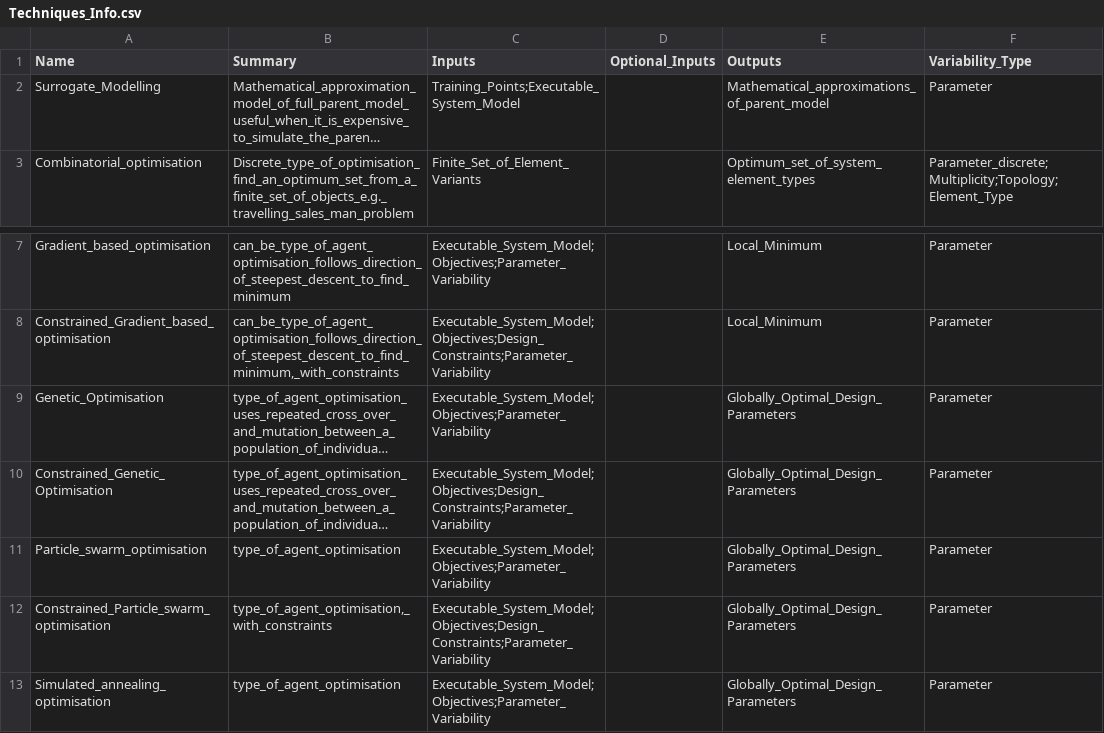
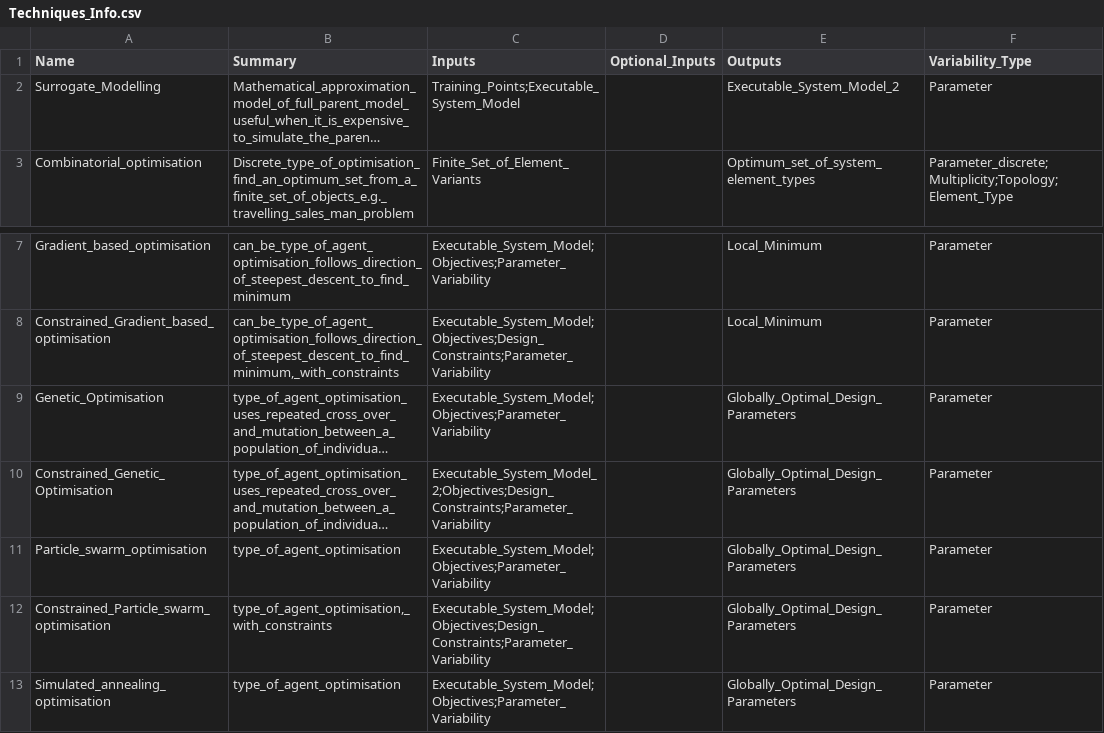
Before and after one commit to Ghipag/MBSE_Design_Space_Problem_Space, a CSV file: data/Techniques_Info.csv, drawn as a sheet; only a part is shown, gaps mark what is left out; long unchanged cells end in …; the diff names each change by its address in the sheet, - before the commit and + after, or states it on an @@ line.

```diff
--- a/data/Techniques_Info.csv
+++ b/data/Techniques_Info.csv
-E2 (Outputs): Mathematical_approximations_of_parent_model
+E2 (Outputs): Executable_System_Model_2
-C10 (Inputs): Executable_System_Model;Objectives;Design_Constraints;Parameter_Variability
+C10 (Inputs): Executable_System_Model_2;Objectives;Design_Constraints;Parameter_Variability
```
Also changed, not shown: data/Tools_Info.csv, 3 other files.
